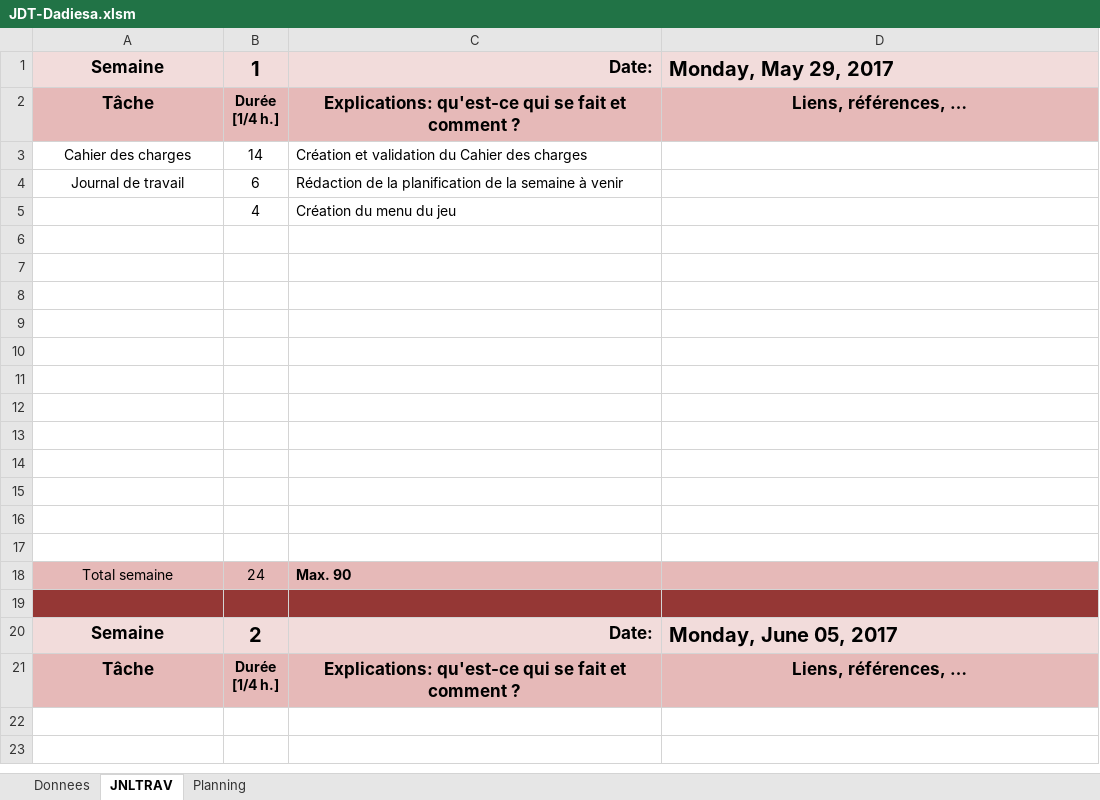
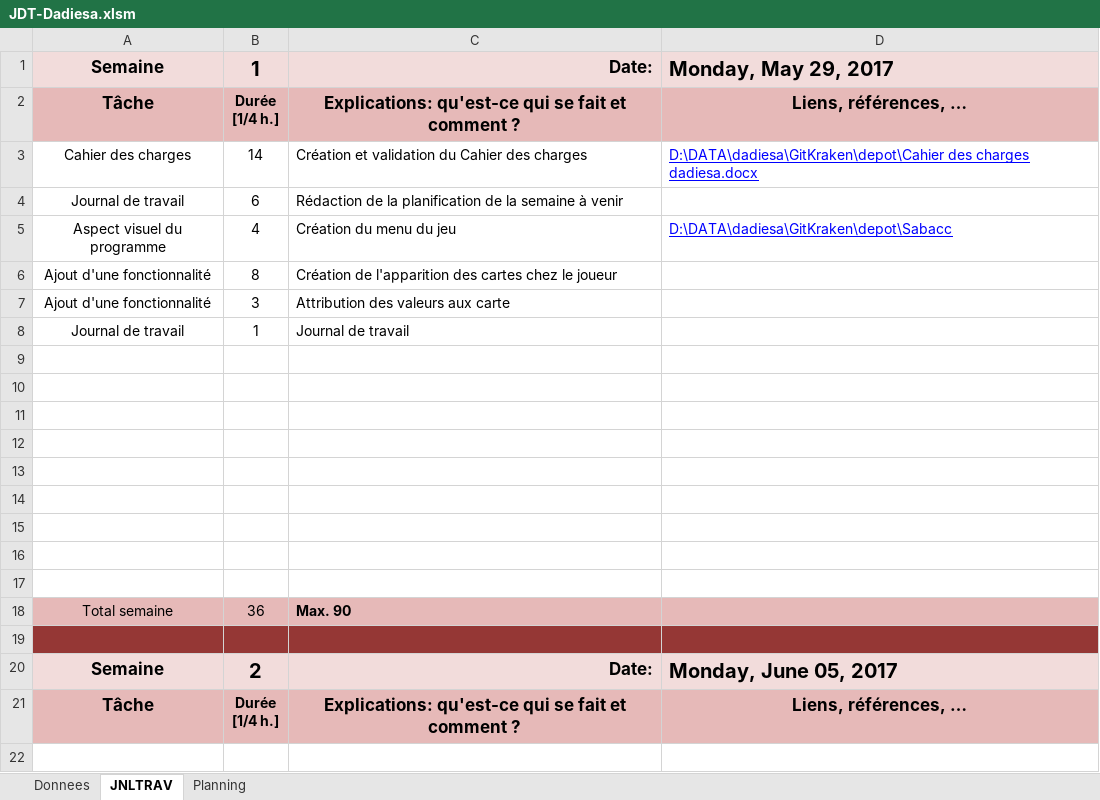
Before and after one commit to dadiesa/Sabacc, an Excel workbook: JDT-Dadiesa.xlsm, sheet JNLTRAV, drawn as a sheet; only a part is shown; the shorter side is filled out with more unchanged rows; values as stored, in another font and other column widths than the file's, no borders; charts and pictures not drawn; removed rows and columns are numbered as before the commit, all else as after; the diff names each change by its address in the sheet, - before the commit and + after, or states it on an @@ line.

Commit message:
JDT 30.05.2017

```diff
--- a/JDT-Dadiesa.xlsm (sheet JNLTRAV)
+++ b/JDT-Dadiesa.xlsm (sheet JNLTRAV)
-D3: (empty)
+D3: D:\DATA\dadiesa\GitKraken\depot\Cahier des charges dadiesa.docx
-A5: (empty)
+A5: Aspect visuel du programme
-D5: (empty)
+D5: D:\DATA\dadiesa\GitKraken\depot\Sabacc
+row 6: Ajout d'une fonctionnalité | 8 | Création de l'apparition des cartes chez le joueur
+row 7: Ajout d'une fonctionnalité | 3 | Attribution des valeurs aux carte
+row 8: Journal de travail | 1 | Journal de travail
-row 15: (empty)
-row 16: (empty)
-row 17: (empty)
-B18: 24
+B18: 36
```
Also changed, not shown: sheet Planning, sheet Donnees, charts or pictures.
